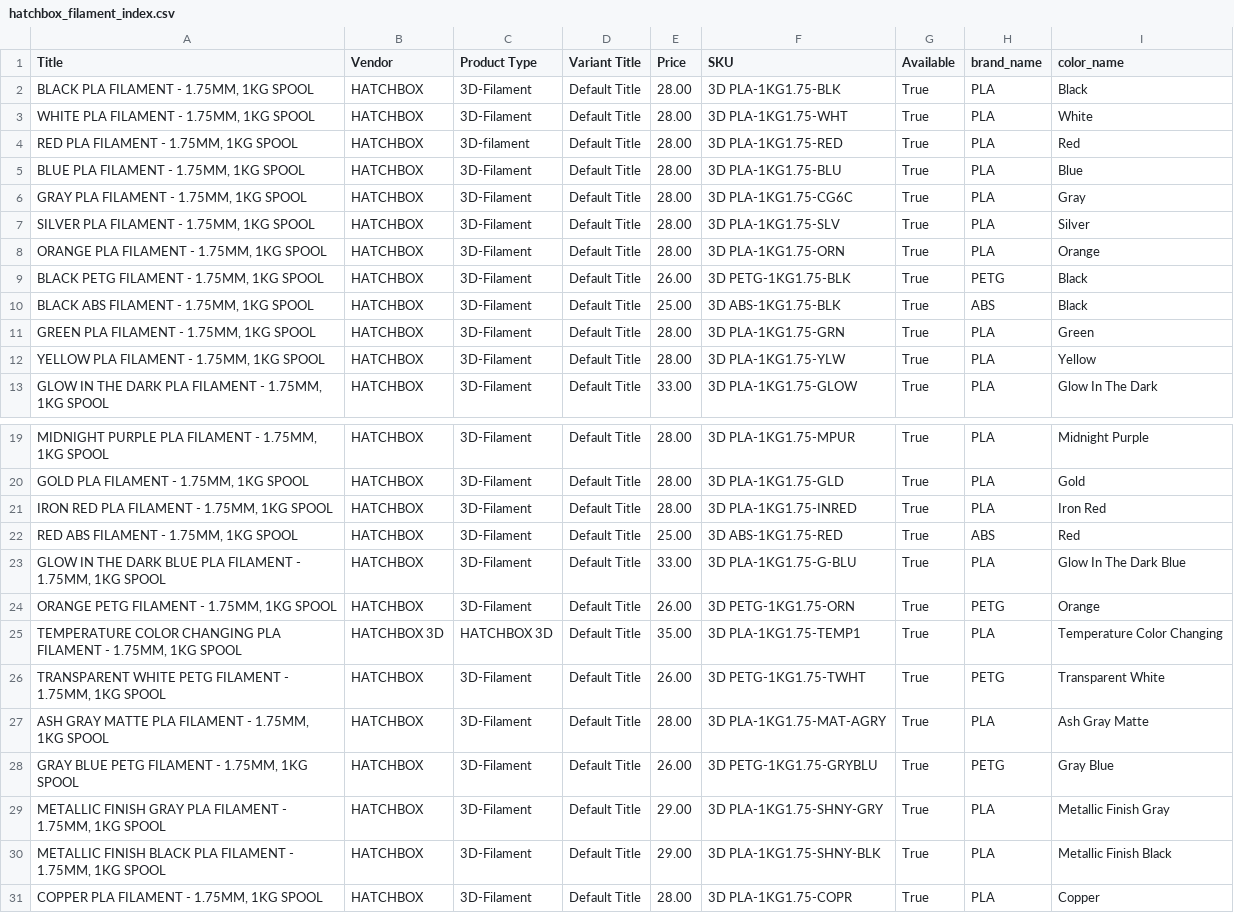
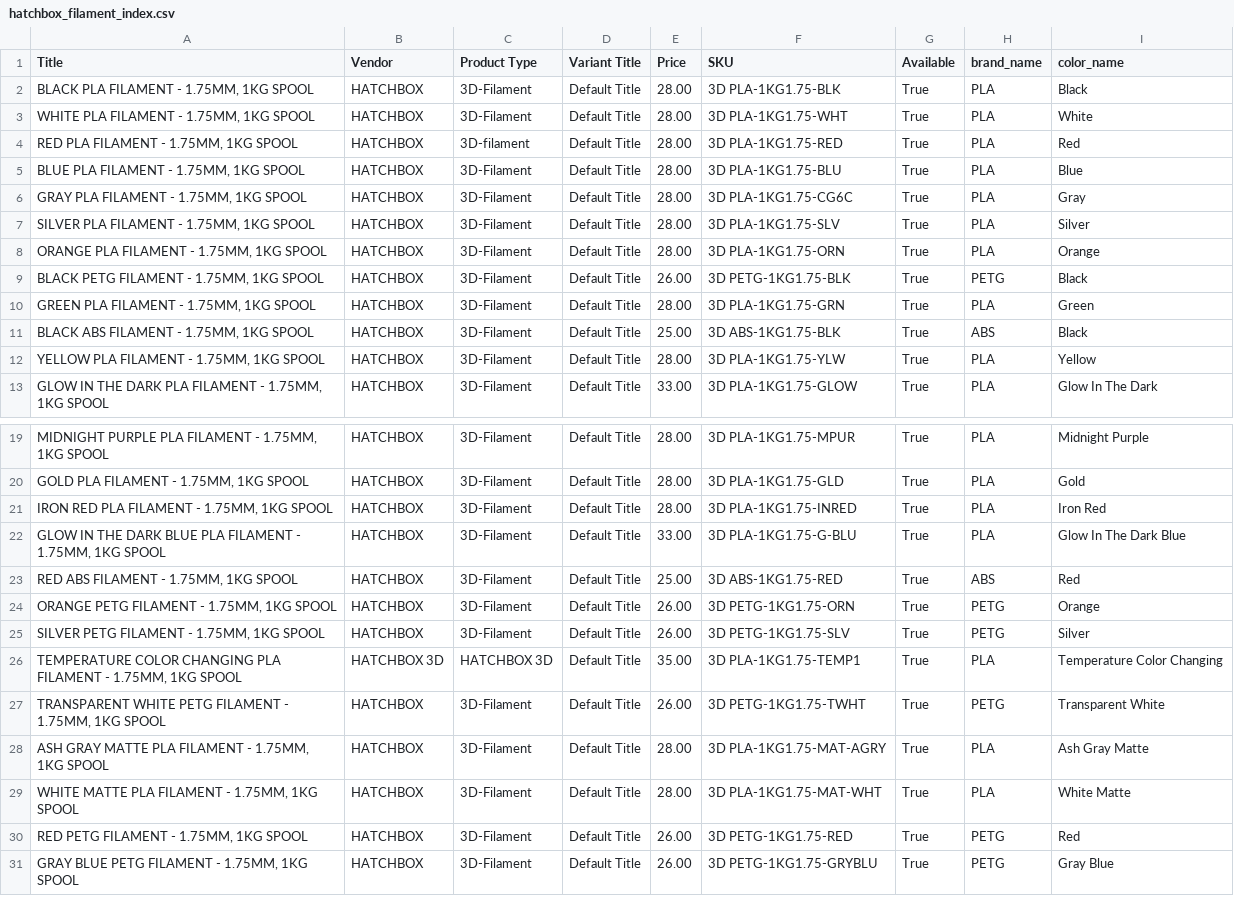
Before and after one commit to TechnicaVivunt/PCBD-ThePrintChipCodexDatabase, a CSV file: dbworker/hatchbox_filament_index.csv, drawn as a sheet; only a part is shown, gaps mark what is left out.

```diff
--- a/dbworker/hatchbox_filament_index.csv
+++ b/dbworker/hatchbox_filament_index.csv
@@ -9,4 +9,4 @@ Title,Vendor,Product Type,Variant Title,Price,SKU,Available,brand_name,color_nam
 "BLACK PETG FILAMENT - 1.75MM, 1KG SPOOL",HATCHBOX,3D-Filament,Default Title,26.00,3D PETG-1KG1.75-BLK,True,PETG,Black
+"GREEN PLA FILAMENT - 1.75MM, 1KG SPOOL",HATCHBOX,3D-Filament,Default Title,28.00,3D PLA-1KG1.75-GRN,True,PLA,Green
 "BLACK ABS FILAMENT - 1.75MM, 1KG SPOOL",HATCHBOX,3D-Filament,Default Title,25.00,3D ABS-1KG1.75-BLK,True,ABS,Black
-"GREEN PLA FILAMENT - 1.75MM, 1KG SPOOL",HATCHBOX,3D-Filament,Default Title,28.00,3D PLA-1KG1.75-GRN,True,PLA,Green
 "YELLOW PLA FILAMENT - 1.75MM, 1KG SPOOL",HATCHBOX,3D-Filament,Default Title,28.00,3D PLA-1KG1.75-YLW,True,PLA,Yellow
@@ -21,5 +21,6 @@ Title,Vendor,Product Type,Variant Title,Price,SKU,Available,brand_name,color_nam
 "IRON RED PLA FILAMENT - 1.75MM, 1KG SPOOL",HATCHBOX,3D-Filament,Default Title,28.00,3D PLA-1KG1.75-INRED,True,PLA,Iron Red
+"GLOW IN THE DARK BLUE PLA FILAMENT - 1.75MM, 1KG SPOOL",HATCHBOX,3D-Filament,Default Title,33.00,3D PLA-1KG1.75-G-BLU,True,PLA,Glow In The Dark Blue
 "RED ABS FILAMENT - 1.75MM, 1KG SPOOL",HATCHBOX,3D-Filament,Default Title,25.00,3D ABS-1KG1.75-RED,True,ABS,Red
-"GLOW IN THE DARK BLUE PLA FILAMENT - 1.75MM, 1KG SPOOL",HATCHBOX,3D-Filament,Default Title,33.00,3D PLA-1KG1.75-G-BLU,True,PLA,Glow In The Dark Blue
 "ORANGE PETG FILAMENT - 1.75MM, 1KG SPOOL",HATCHBOX,3D-Filament,Default Title,26.00,3D PETG-1KG1.75-ORN,True,PETG,Orange
+"SILVER PETG FILAMENT - 1.75MM, 1KG SPOOL",HATCHBOX,3D-Filament,Default Title,26.00,3D PETG-1KG1.75-SLV,True,PETG,Silver
 "TEMPERATURE COLOR CHANGING PLA FILAMENT - 1.75MM, 1KG SPOOL",HATCHBOX 3D,HATCHBOX 3D,Default Title,35.00,3D PLA-1KG1.75-TEMP1,True,PLA,Temperature Color Changing
@@ -27,5 +28,4 @@ Title,Vendor,Product Type,Variant Title,Price,SKU,Available,brand_name,color_nam
 "ASH GRAY MATTE PLA FILAMENT - 1.75MM, 1KG SPOOL",HATCHBOX,3D-Filament,Default Title,28.00,3D PLA-1KG1.75-MAT-AGRY,True,PLA,Ash Gray Matte
+"WHITE MATTE PLA FILAMENT - 1.75MM, 1KG SPOOL",HATCHBOX,3D-Filament,Default Title,28.00,3D PLA-1KG1.75-MAT-WHT,True,PLA,White Matte
+"RED PETG FILAMENT - 1.75MM, 1KG SPOOL",HATCHBOX,3D-Filament,Default Title,26.00,3D PETG-1KG1.75-RED,True,PETG,Red
 "GRAY BLUE  PETG FILAMENT - 1.75MM, 1KG SPOOL",HATCHBOX,3D-Filament,Default Title,26.00,3D PETG-1KG1.75-GRYBLU,True,PETG,Gray Blue
-"METALLIC FINISH GRAY PLA FILAMENT - 1.75MM, 1KG SPOOL",HATCHBOX,3D-Filament,Default Title,29.00,3D PLA-1KG1.75-SHNY-GRY,True,PLA,Metallic Finish Gray
-"METALLIC FINISH BLACK PLA FILAMENT - 1.75MM, 1KG SPOOL",HATCHBOX,3D-Filament,Default Title,29.00,3D PLA-1KG1.75-SHNY-BLK,True,PLA,Metallic Finish Black
-"COPPER PLA FILAMENT - 1.75MM, 1KG SPOOL",HATCHBOX,3D-Filament,Default Title,28.00,3D PLA-1KG1.75-COPR,True,PLA,Copper
```
Also changed, not shown: 1 other file.
